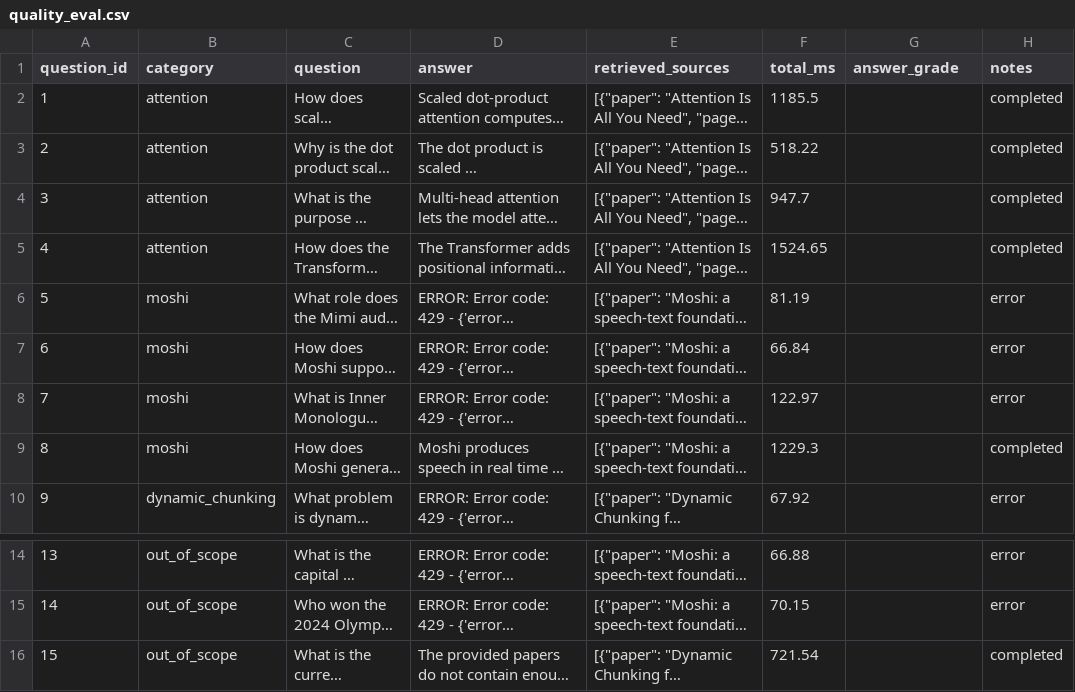
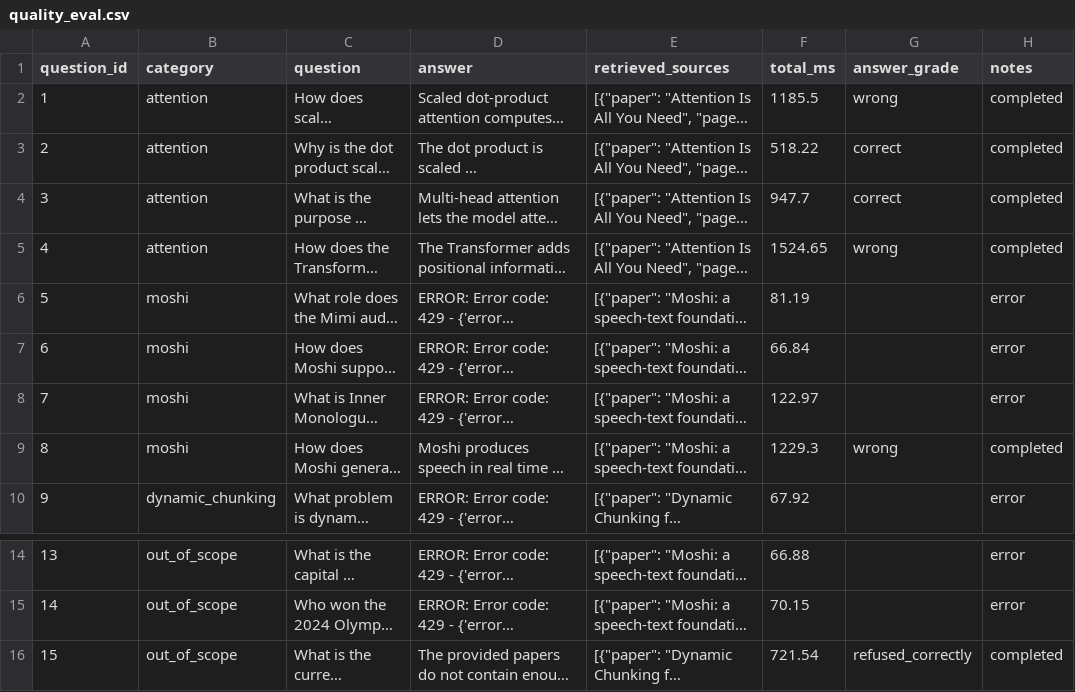
Before and after one commit to Medha170/Relay-Assignment, a CSV file: experiments/quality_eval.csv, drawn as a sheet; only a part is shown, gaps mark what is left out; long unchanged cells end in …; the diff names each change by its address in the sheet, - before the commit and + after, or states it on an @@ line.

Commit message:
Implement retrieval evaluation and retry logic for model client
- Added retrieval results saving to CSV in evaluate_retrieval.py.
- Created inspect_misleading.py to test retrieval of specific questions.
- Enhanced model_client.py with retry logic for handling rate limit errors.
- Developed test_retries.py to validate retry behavior of the model client.

```diff
--- a/experiments/quality_eval.csv
+++ b/experiments/quality_eval.csv
-G2 (answer_grade): (empty)
+G2 (answer_grade): wrong
-G3:G4 (answer_grade): (empty)
+G3:G4 (answer_grade): correct
-G5 (answer_grade): (empty)
+G5 (answer_grade): wrong
-G9 (answer_grade): (empty)
+G9 (answer_grade): wrong
-G16 (answer_grade): (empty)
+G16 (answer_grade): refused_correctly
```
Also changed, not shown: 5 other files.
